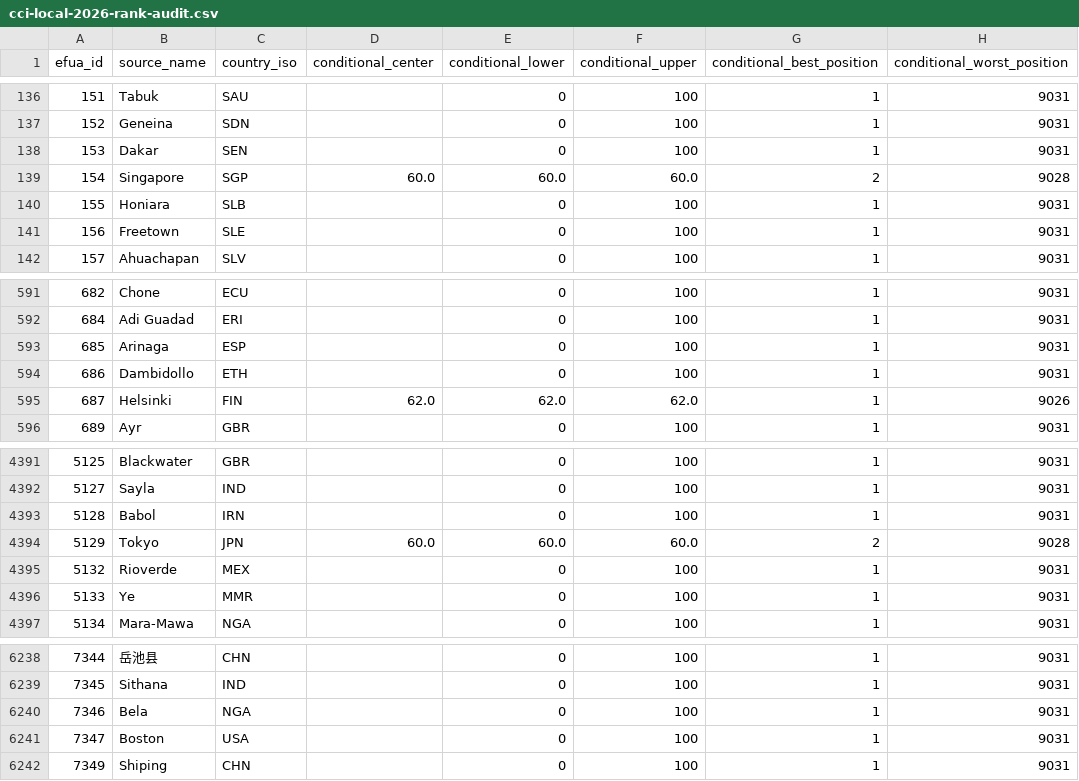
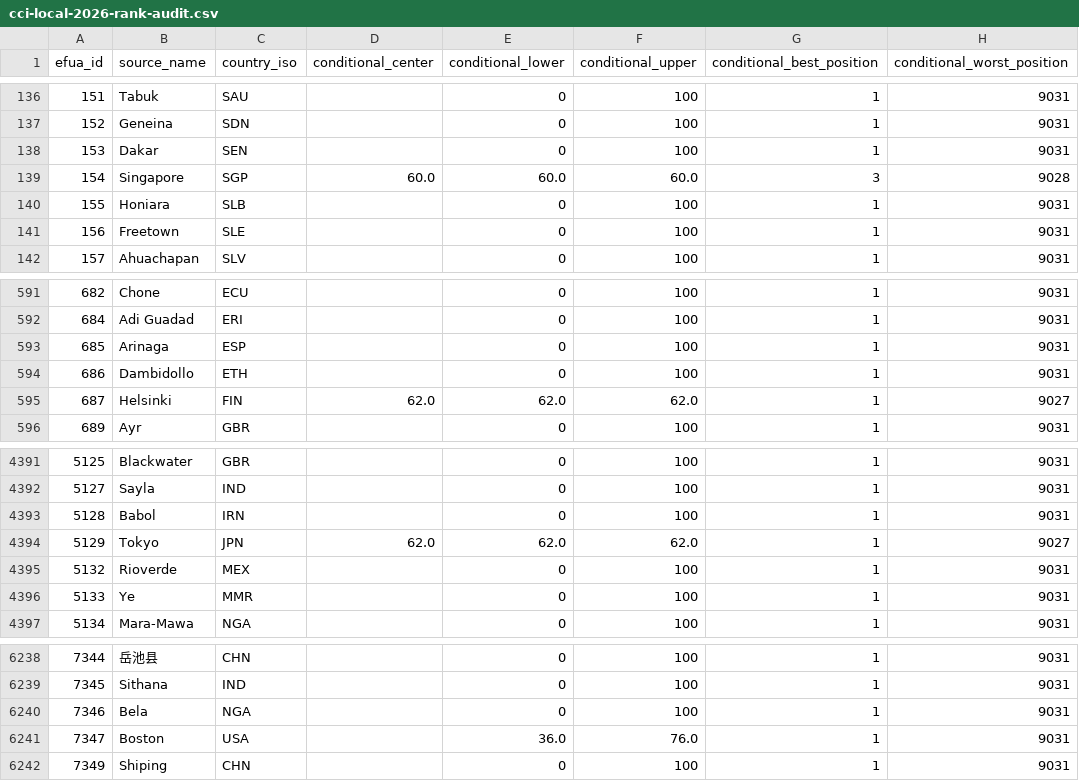
Before and after one commit to realmorrisliu/realmorrisliu.com, a CSV file: docs/data/cci-local-2026-rank-audit.csv, drawn as a sheet; only a part is shown, gaps mark what is left out; the diff names each change by its address in the sheet, - before the commit and + after, or states it on an @@ line.

```diff
--- a/docs/data/cci-local-2026-rank-audit.csv
+++ b/docs/data/cci-local-2026-rank-audit.csv
-G139 (conditional_best_position): 2
+G139 (conditional_best_position): 3
-H595 (conditional_worst_position): 9026
+H595 (conditional_worst_position): 9027
-D4394 (conditional_center): 60.0
+D4394 (conditional_center): 62.0
-E4394 (conditional_lower): 60.0
+E4394 (conditional_lower): 62.0
-F4394 (conditional_upper): 60.0
+F4394 (conditional_upper): 62.0
-G4394 (conditional_best_position): 2
+G4394 (conditional_best_position): 1
-H4394 (conditional_worst_position): 9028
+H4394 (conditional_worst_position): 9027
-E6241 (conditional_lower): 0
+E6241 (conditional_lower): 36.0
-F6241 (conditional_upper): 100
+F6241 (conditional_upper): 76.0
```
Also changed, not shown: 17 other files.
